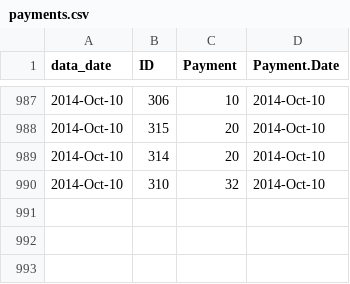
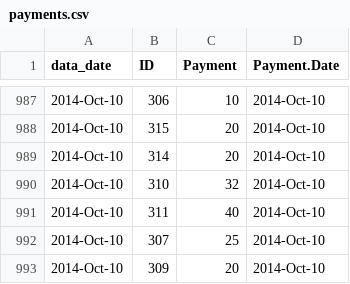
Before and after one commit to lmguzman/CoffeeCoop, a CSV file: coffee_database/payments.csv, drawn as a sheet; only a part is shown, gaps mark what is left out.

Commit message:
a few more payments

```diff
--- a/coffee_database/payments.csv
+++ b/coffee_database/payments.csv
@@ -990 +990,4 @@ data_date,ID,Payment,Payment.Date
 2014-Oct-10,310,32,2014-Oct-10
+2014-Oct-10,311,40,2014-Oct-10
+2014-Oct-10,307,25,2014-Oct-10
+2014-Oct-10,309,20,2014-Oct-10
```
